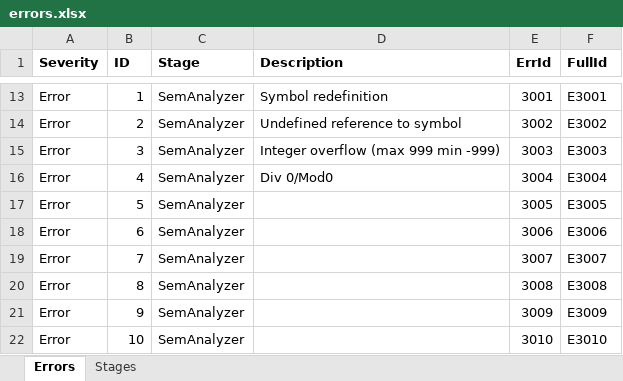
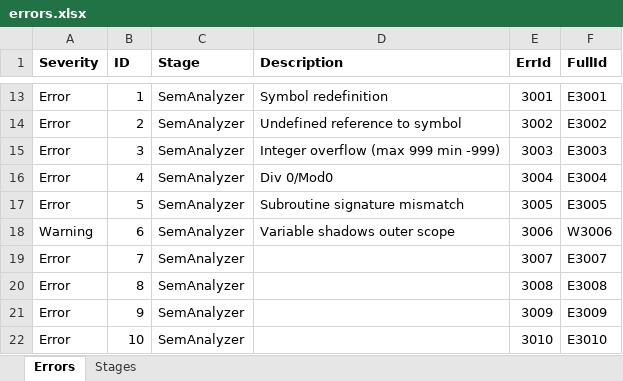
Before and after one commit to sakamoto-poteko/HumanResourceCompiler, an Excel workbook: compiler/errors.xlsx, sheet Errors, drawn as a sheet; only a part is shown, gaps mark what is left out; values as stored, in another font and other column widths than the file's, no borders; the diff names each change by its address in the sheet, - before the commit and + after, or states it on an @@ line.

Commit message:
stage

```diff
--- a/compiler/errors.xlsx (sheet Errors)
+++ b/compiler/errors.xlsx (sheet Errors)
-D17 (Description): (empty)
+D17 (Description): Subroutine signature mismatch
-A18 (Severity): Error
+A18 (Severity): Warning
-D18 (Description): (empty)
+D18 (Description): Variable shadows outer scope
-F18 (FullId): E3006
+F18 (FullId): W3006
```
Also changed, not shown: 14 other files.
